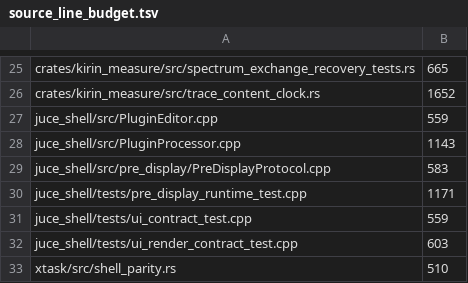
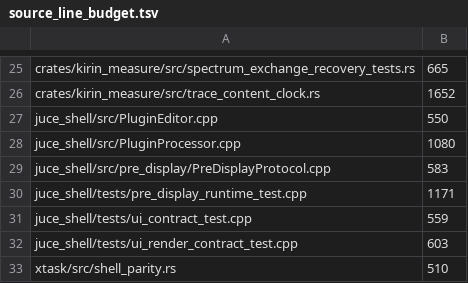
Before and after one commit to heyalohaloha/kirin_hypha, a TSV file: scripts/source_line_budget.tsv, drawn as a sheet; only a part is shown, gaps mark what is left out.

```diff
--- a/scripts/source_line_budget.tsv
+++ b/scripts/source_line_budget.tsv
@@ -26,4 +26,4 @@ crates/kirin_measure/src/spectrum_exchange_recovery_tests.rs	665
 crates/kirin_measure/src/trace_content_clock.rs	1652
-juce_shell/src/PluginEditor.cpp	559
-juce_shell/src/PluginProcessor.cpp	1143
+juce_shell/src/PluginEditor.cpp	550
+juce_shell/src/PluginProcessor.cpp	1080
 juce_shell/src/pre_display/PreDisplayProtocol.cpp	583
```
Also changed, not shown: 22 other files.
